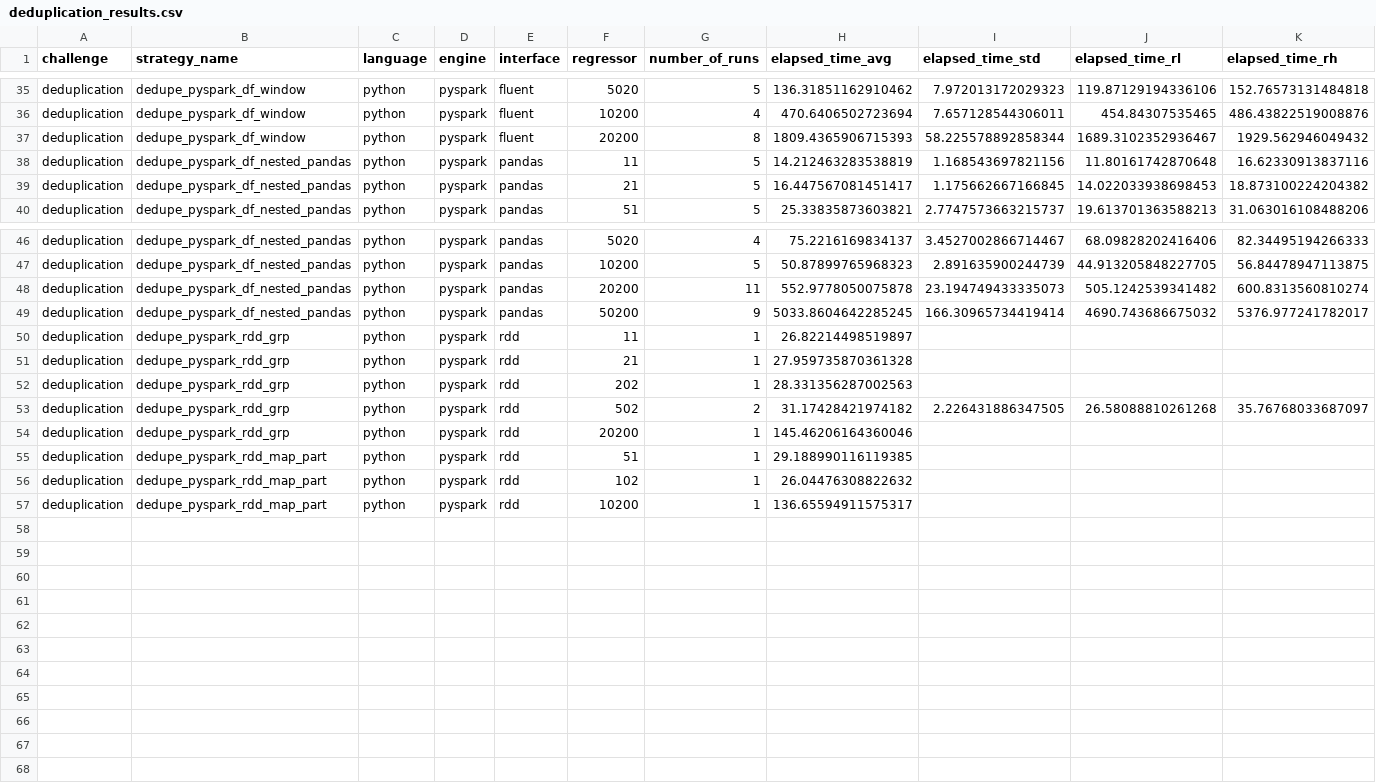
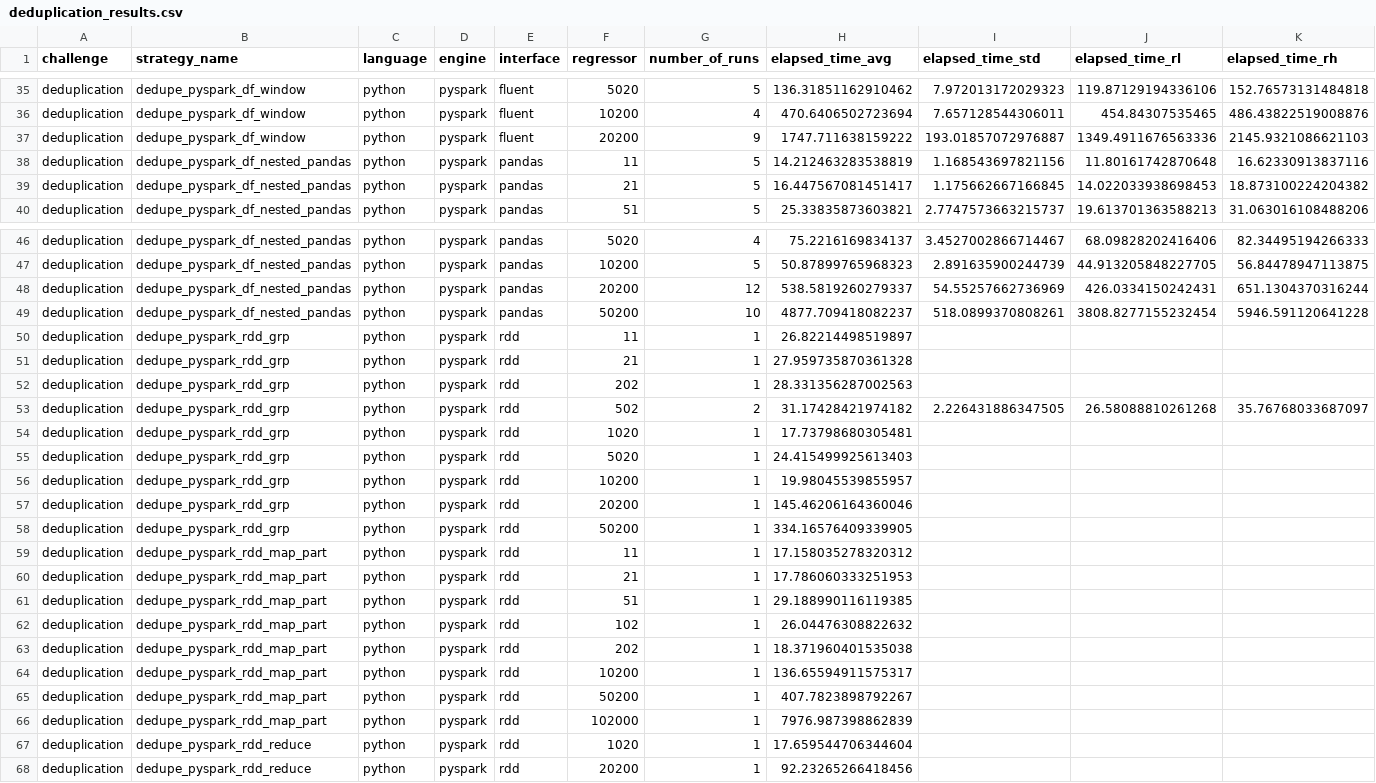
Before and after one commit to StevenDavisTechNotes/SparkAggregationMethods, a CSV file: results/2026/deduplication_results.csv, drawn as a sheet; only a part is shown, gaps mark what is left out.

```diff
--- a/results/2026/deduplication_results.csv
+++ b/results/2026/deduplication_results.csv
@@ -36,3 +36,3 @@ deduplication,dedupe_pyspark_df_window,python,pyspark,fluent,5020,5,136.31851162
 deduplication,dedupe_pyspark_df_window,python,pyspark,fluent,10200,4,470.6406502723694,7.657128544306011,454.84307535465,486.43822519008876
-deduplication,dedupe_pyspark_df_window,python,pyspark,fluent,20200,8,1809.4365906715393,58.225578892858344,1689.3102352936467,1929.562946049432
+deduplication,dedupe_pyspark_df_window,python,pyspark,fluent,20200,9,1747.711638159222,193.01857072976887,1349.4911676563336,2145.9321086621103
 deduplication,dedupe_pyspark_df_nested_pandas,python,pyspark,pandas,11,5,14.212463283538819,1.168543697821156,11.80161742870648,16.62330913837116
@@ -47,4 +47,4 @@ deduplication,dedupe_pyspark_df_nested_pandas,python,pyspark,pandas,5020,4,75.22
 deduplication,dedupe_pyspark_df_nested_pandas,python,pyspark,pandas,10200,5,50.87899765968323,2.891635900244739,44.913205848227705,56.84478947113875
-deduplication,dedupe_pyspark_df_nested_pandas,python,pyspark,pandas,20200,11,552.9778050075878,23.194749433335073,505.1242539341482,600.8313560810274
-deduplication,dedupe_pyspark_df_nested_pandas,python,pyspark,pandas,50200,9,5033.8604642285245,166.30965734419414,4690.743686675032,5376.977241782017
+deduplication,dedupe_pyspark_df_nested_pandas,python,pyspark,pandas,20200,12,538.5819260279337,54.55257662736969,426.0334150242431,651.1304370316244
+deduplication,dedupe_pyspark_df_nested_pandas,python,pyspark,pandas,50200,10,4877.709418082237,518.0899370808261,3808.8277155232454,5946.591120641228
 deduplication,dedupe_pyspark_rdd_grp,python,pyspark,rdd,11,1,26.82214498519897,,,
@@ -53,5 +53,16 @@ deduplication,dedupe_pyspark_rdd_grp,python,pyspark,rdd,202,1,28.331356287002563
 deduplication,dedupe_pyspark_rdd_grp,python,pyspark,rdd,502,2,31.17428421974182,2.226431886347505,26.58088810261268,35.76768033687097
+deduplication,dedupe_pyspark_rdd_grp,python,pyspark,rdd,1020,1,17.73798680305481,,,
+deduplication,dedupe_pyspark_rdd_grp,python,pyspark,rdd,5020,1,24.415499925613403,,,
+deduplication,dedupe_pyspark_rdd_grp,python,pyspark,rdd,10200,1,19.98045539855957,,,
 deduplication,dedupe_pyspark_rdd_grp,python,pyspark,rdd,20200,1,145.46206164360046,,,
+deduplication,dedupe_pyspark_rdd_grp,python,pyspark,rdd,50200,1,334.16576409339905,,,
+deduplication,dedupe_pyspark_rdd_map_part,python,pyspark,rdd,11,1,17.158035278320312,,,
+deduplication,dedupe_pyspark_rdd_map_part,python,pyspark,rdd,21,1,17.786060333251953,,,
 deduplication,dedupe_pyspark_rdd_map_part,python,pyspark,rdd,51,1,29.188990116119385,,,
 deduplication,dedupe_pyspark_rdd_map_part,python,pyspark,rdd,102,1,26.04476308822632,,,
+deduplication,dedupe_pyspark_rdd_map_part,python,pyspark,rdd,202,1,18.371960401535038,,,
 deduplication,dedupe_pyspark_rdd_map_part,python,pyspark,rdd,10200,1,136.65594911575317,,,
+deduplication,dedupe_pyspark_rdd_map_part,python,pyspark,rdd,50200,1,407.7823898792267,,,
+deduplication,dedupe_pyspark_rdd_map_part,python,pyspark,rdd,102000,1,7976.987398862839,,,
+deduplication,dedupe_pyspark_rdd_reduce,python,pyspark,rdd,1020,1,17.659544706344604,,,
+deduplication,dedupe_pyspark_rdd_reduce,python,pyspark,rdd,20200,1,92.23265266418456,,,
```
Also changed, not shown: py_spark/results/2026/conditional_pyspark_runs.csv, py_spark/results/2026/dedupe_pyspark_runs.csv, 14 other files.
